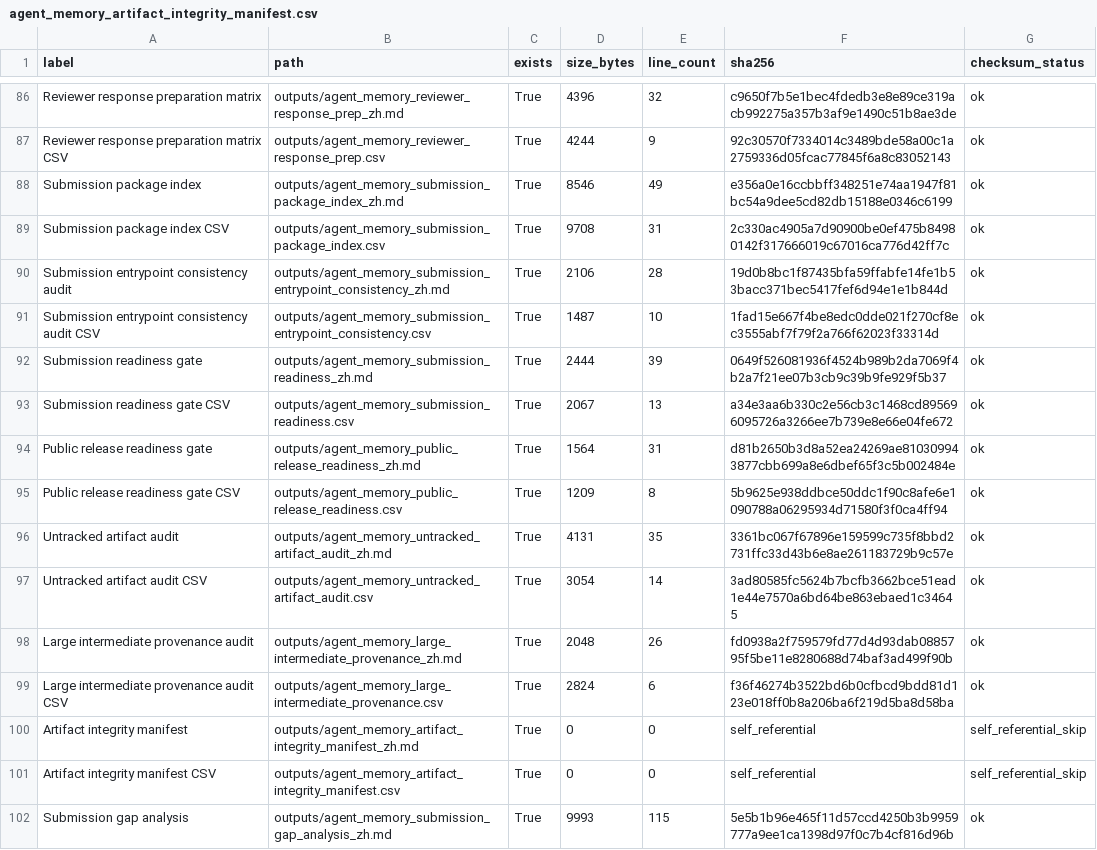
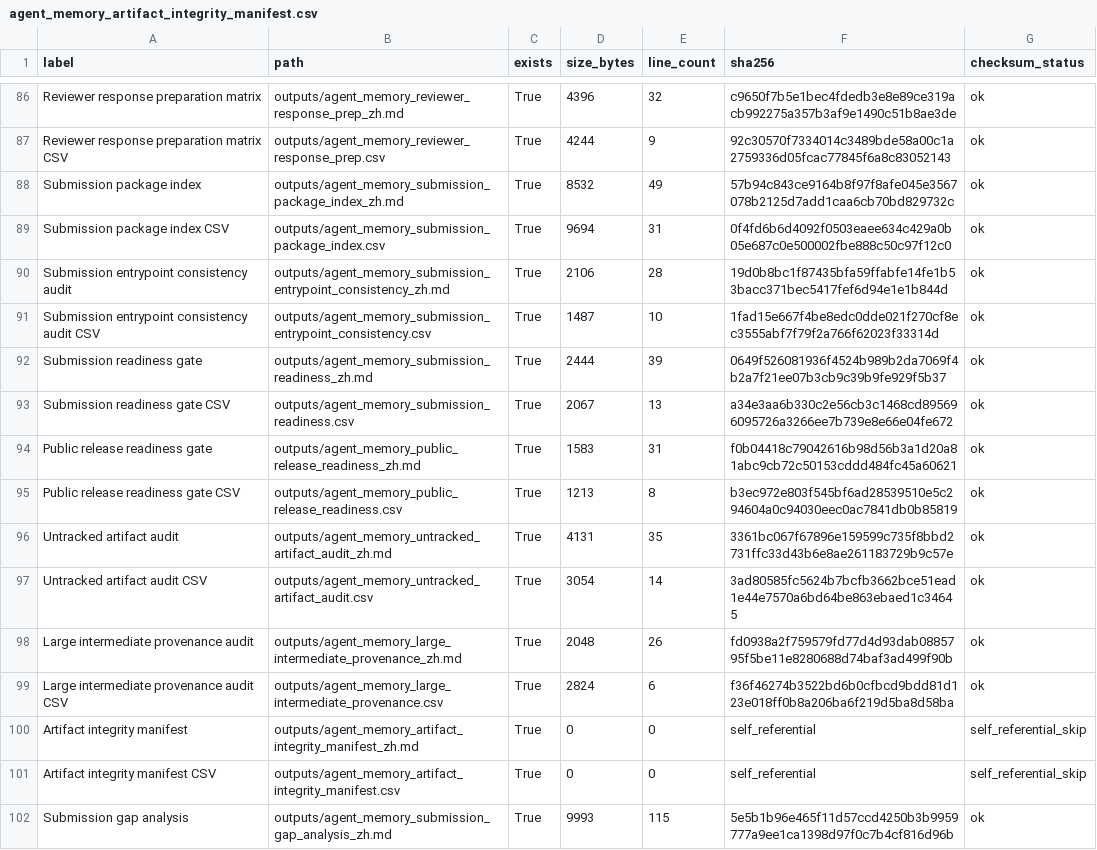
Before and after one commit to bai9yu/agent-memory-experiment, a CSV file: outputs/agent_memory_artifact_integrity_manifest.csv, drawn as a sheet; only a part is shown, gaps mark what is left out.

```diff
--- a/outputs/agent_memory_artifact_integrity_manifest.csv
+++ b/outputs/agent_memory_artifact_integrity_manifest.csv
@@ -87,4 +87,4 @@ Reviewer response preparation matrix,outputs/agent_memory_reviewer_response_prep
 Reviewer response preparation matrix CSV,outputs/agent_memory_reviewer_response_prep.csv,True,4244,9,92c30570f7334014c3489bde58a00c1a2759336d05fcac77845f6a8c83052143,ok
-Submission package index,outputs/agent_memory_submission_package_index_zh.md,True,8546,49,e356a0e16ccbbff348251e74aa1947f81bc54a9dee5cd82db15188e0346c6199,ok
-Submission package index CSV,outputs/agent_memory_submission_package_index.csv,True,9708,31,2c330ac4905a7d90900be0ef475b84980142f317666019c67016ca776d42ff7c,ok
+Submission package index,outputs/agent_memory_submission_package_index_zh.md,True,8532,49,57b94c843ce9164b8f97f8afe045e3567078b2125d7add1caa6cb70bd829732c,ok
+Submission package index CSV,outputs/agent_memory_submission_package_index.csv,True,9694,31,0f4fd6b6d4092f0503eaee634c429a0b05e687c0e500002fbe888c50c97f12c0,ok
 Submission entrypoint consistency audit,outputs/agent_memory_submission_entrypoint_consistency_zh.md,True,2106,28,19d0b8bc1f87435bfa59ffabfe14fe1b53bacc371bec5417fef6d94e1e1b844d,ok
@@ -93,4 +93,4 @@ Submission readiness gate,outputs/agent_memory_submission_readiness_zh.md,True,2
 Submission readiness gate CSV,outputs/agent_memory_submission_readiness.csv,True,2067,13,a34e3aa6b330c2e56cb3c1468cd895696095726a3266ee7b739e8e66e04fe672,ok
-Public release readiness gate,outputs/agent_memory_public_release_readiness_zh.md,True,1564,31,d81b2650b3d8a52ea24269ae810309943877cbb699a8e6dbef65f3c5b002484e,ok
-Public release readiness gate CSV,outputs/agent_memory_public_release_readiness.csv,True,1209,8,5b9625e938ddbce50ddc1f90c8afe6e1090788a06295934d71580f3f0ca4ff94,ok
+Public release readiness gate,outputs/agent_memory_public_release_readiness_zh.md,True,1583,31,f0b04418c79042616b98d56b3a1d20a81abc9cb72c50153cddd484fc45a60621,ok
+Public release readiness gate CSV,outputs/agent_memory_public_release_readiness.csv,True,1213,8,b3ec972e803f545bf6ad28539510e5c294604a0c94030eec0ac7841db0b85819,ok
 Untracked artifact audit,outputs/agent_memory_untracked_artifact_audit_zh.md,True,4131,35,3361bc067f67896e159599c735f8bbd2731ffc33d43b6e8ae261183729b9c57e,ok
```
Also changed, not shown: outputs/agent_memory_public_release_readiness.csv, outputs/agent_memory_reproducibility_artifacts.csv, 7 other files.
